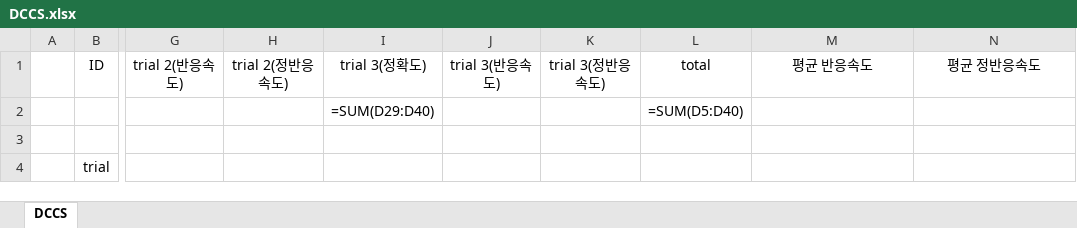
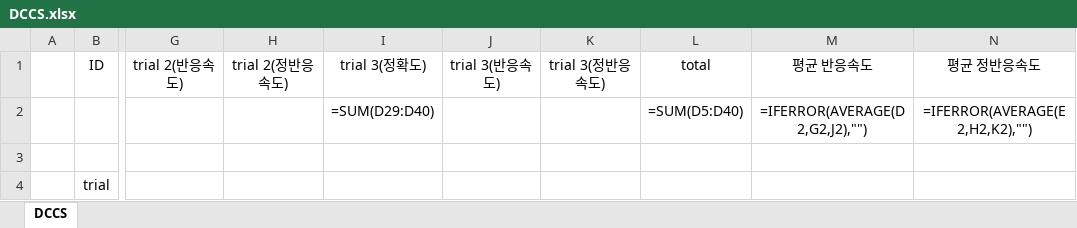
Before and after one commit to banksemi/cognitive-task, an Excel workbook: template/DCCS.xlsx, sheet DCCS, drawn as a sheet; only a part is shown, gaps mark what is left out; values as stored, in another font and other column widths than the file's, no borders; formulas are shown in place of their values; the diff names each change by its address in the sheet, - before the commit and + after, or states it on an @@ line.

```diff
--- a/template/DCCS.xlsx (sheet DCCS)
+++ b/template/DCCS.xlsx (sheet DCCS)
-M2: (empty)
+M2: =IFERROR(AVERAGE(D2,G2,J2),"")
-N2: (empty)
+N2: =IFERROR(AVERAGE(E2,H2,K2),"")
```
Also changed, not shown: 2 other files.
